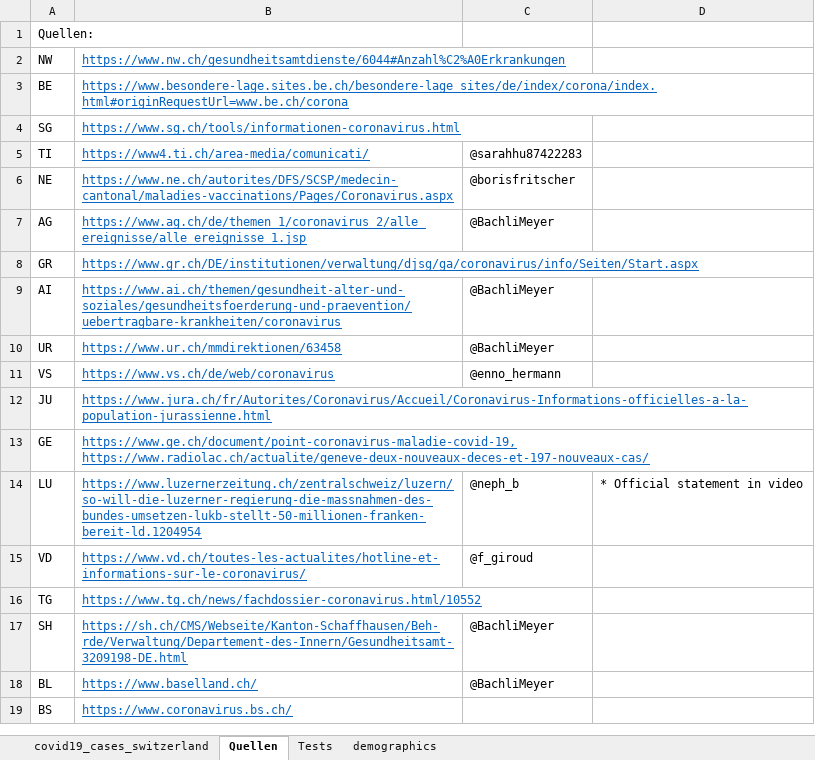
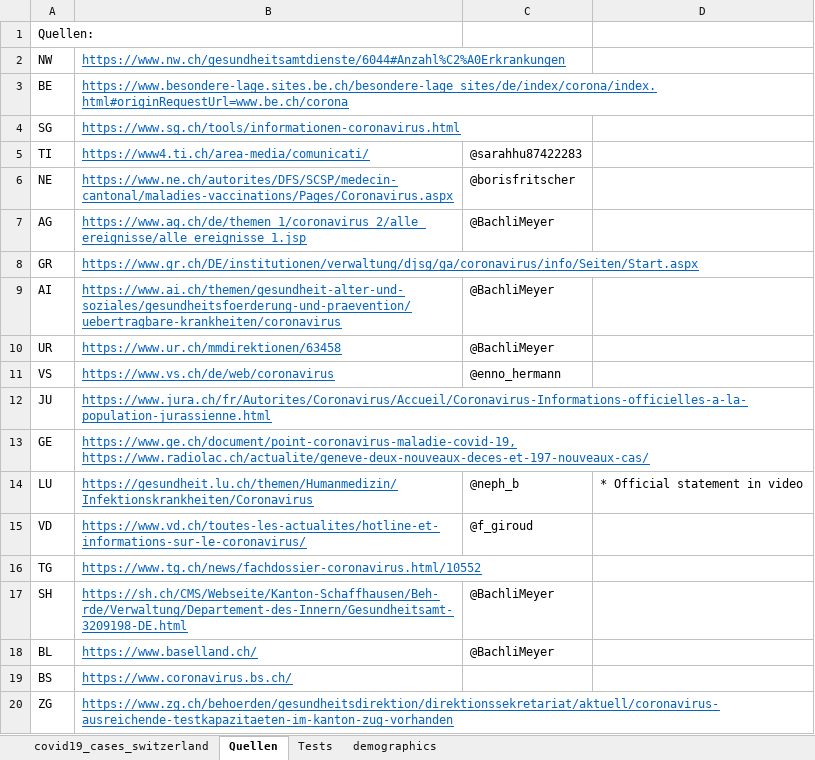
Before and after one commit to stat1x/covid19-cases-switzerland, an Excel workbook: covid19_cases_switzerland.xlsx, sheet Quellen, drawn as a sheet; values as stored, in another font and other column widths than the file's, no borders; the diff names each change by its address in the sheet, - before the commit and + after, or states it on an @@ line.

```diff
--- a/covid19_cases_switzerland.xlsx (sheet Quellen)
+++ b/covid19_cases_switzerland.xlsx (sheet Quellen)
-B14: https://www.luzernerzeitung.ch/zentralschweiz/luzern/so-will-die-luzerner-regierung-die-massnahmen-des-bundes-umsetzen-lukb-stellt-50-millionen-franken-bereit-ld.1204954
+B14: https://gesundheit.lu.ch/themen/Humanmedizin/Infektionskrankheiten/Coronavirus
+row 20: ZG | https://www.zg.ch/behoerden/gesundheitsdirektion/direktionssekretariat/aktuell/coronavirus-ausreichende-testkapazitaeten-im-kanton-zug-vorhanden
```
Also changed, not shown: sheet covid19_cases_switzerland, 2 other files.
